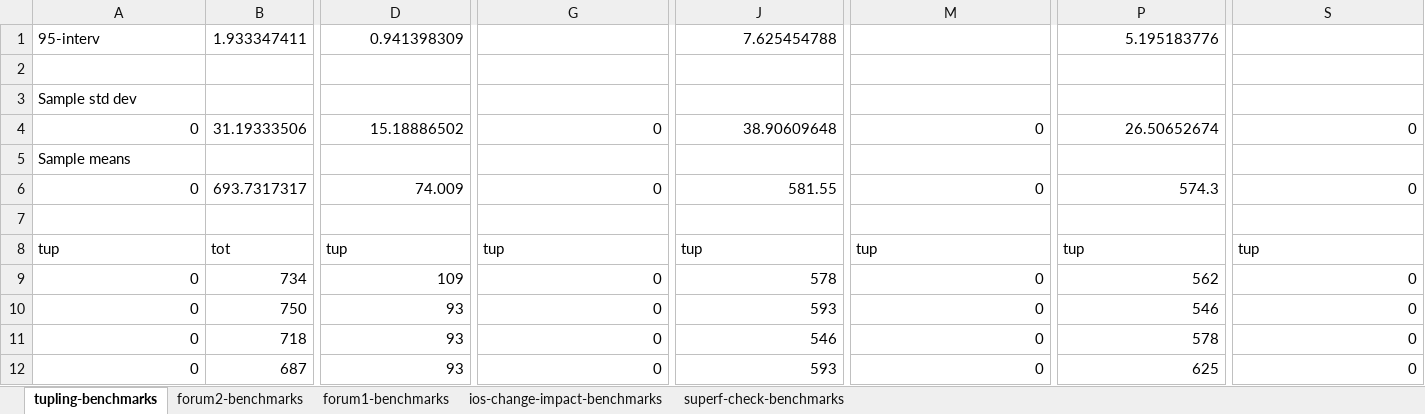
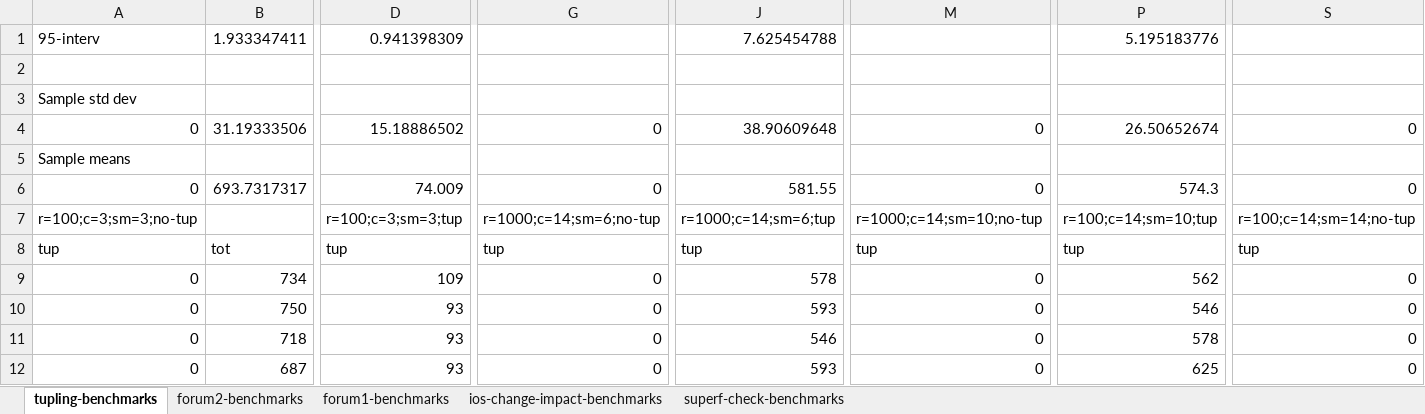
Before and after one commit to tnelson/Margrave, an Excel workbook: statistics/lisa10-benchmarks.xlsx, sheet tupling-benchmarks, drawn as a sheet; only a part is shown, gaps mark what is left out; values as stored, in another font and other column widths than the file's, no borders; rows hold the shown columns only; the diff names each change by its address in the sheet, - before the commit and + after, or states it on an @@ line.

```diff
--- a/statistics/lisa10-benchmarks.xlsx (sheet tupling-benchmarks)
+++ b/statistics/lisa10-benchmarks.xlsx (sheet tupling-benchmarks)
-row 7: (empty)
+row 7: r=100;c=3;sm=3;no-tup |  | r=100;c=3;sm=3;tup | r=1000;c=14;sm=6;no-tup | r=1000;c=14;sm=6;tup | r=1000;c=14;sm=10;no-tup | r=100;c=14;sm=10;tup | r=100;c=14;sm=14;no-tup
```
Also changed, not shown: sheet superf-check-benchmarks, sheet forum1-benchmarks, sheet forum2-benchmarks.
